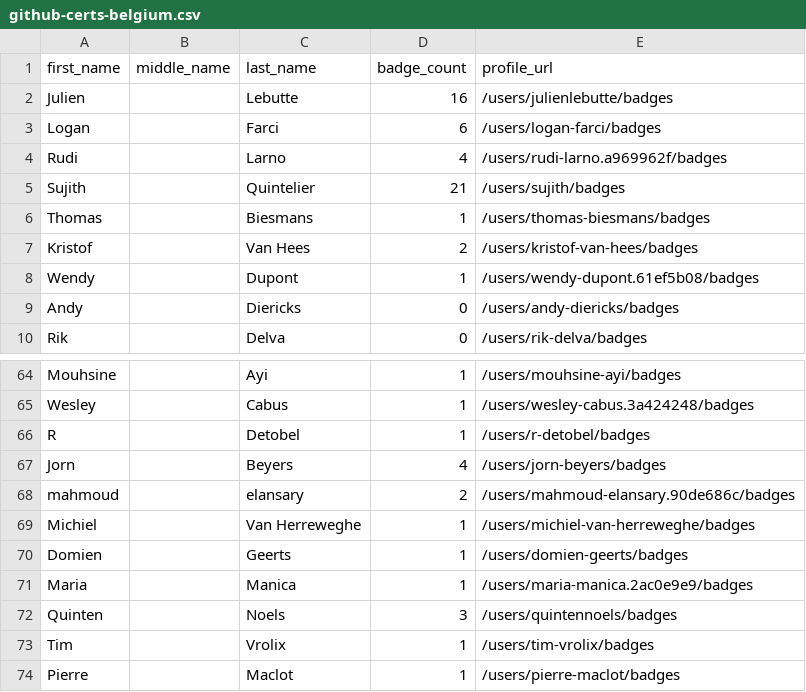
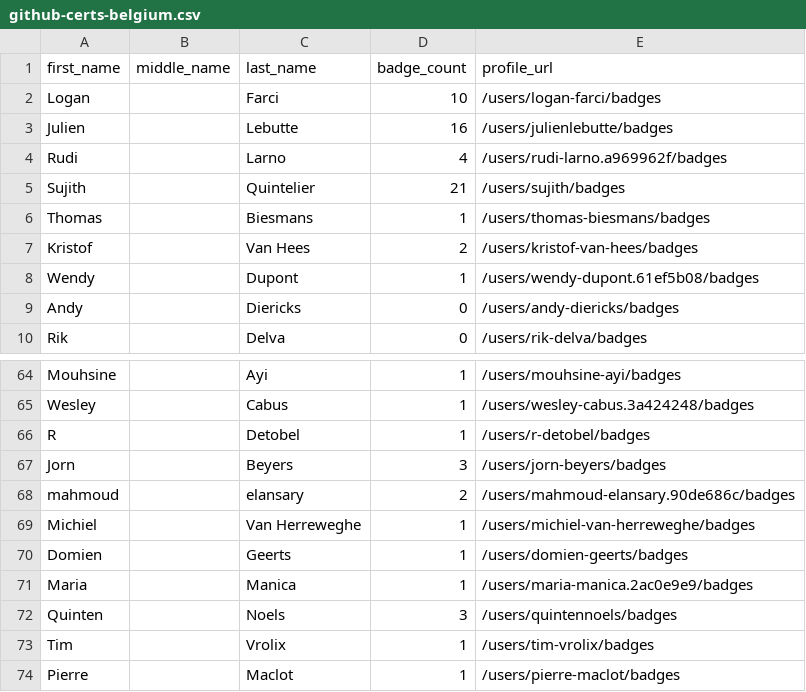
Before and after one commit to andrediasbr/github-certification-ranking, a CSV file: datasource/github-certs-belgium.csv, drawn as a sheet; only a part is shown, gaps mark what is left out.

```diff
--- a/datasource/github-certs-belgium.csv
+++ b/datasource/github-certs-belgium.csv
@@ -1,4 +1,4 @@
 first_name,middle_name,last_name,badge_count,profile_url
+Logan,,Farci,10,/users/logan-farci/badges
 Julien,,Lebutte,16,/users/julienlebutte/badges
-Logan,,Farci,6,/users/logan-farci/badges
 Rudi,,Larno,4,/users/rudi-larno.a969962f/badges
@@ -66,3 +66,3 @@ Wesley,,Cabus,1,/users/wesley-cabus.3a424248/badges
 R,,Detobel,1,/users/r-detobel/badges
-Jorn,,Beyers,4,/users/jorn-beyers/badges
+Jorn,,Beyers,3,/users/jorn-beyers/badges
 mahmoud,,elansary,2,/users/mahmoud-elansary.90de686c/badges
```
Also changed, not shown: datasource/github-certs-brazil.csv, datasource/github-certs-finland.csv, 14 other files.
